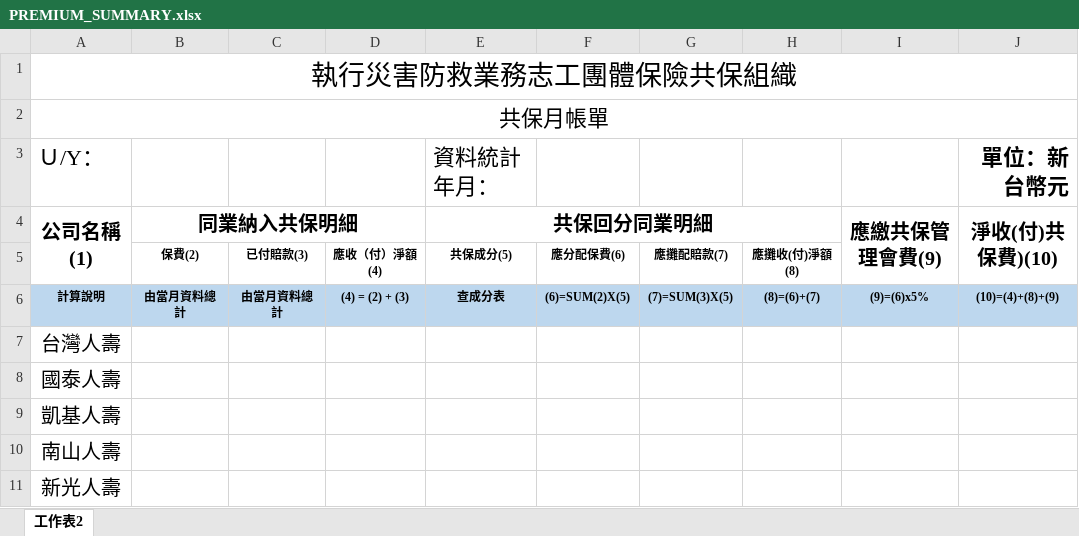
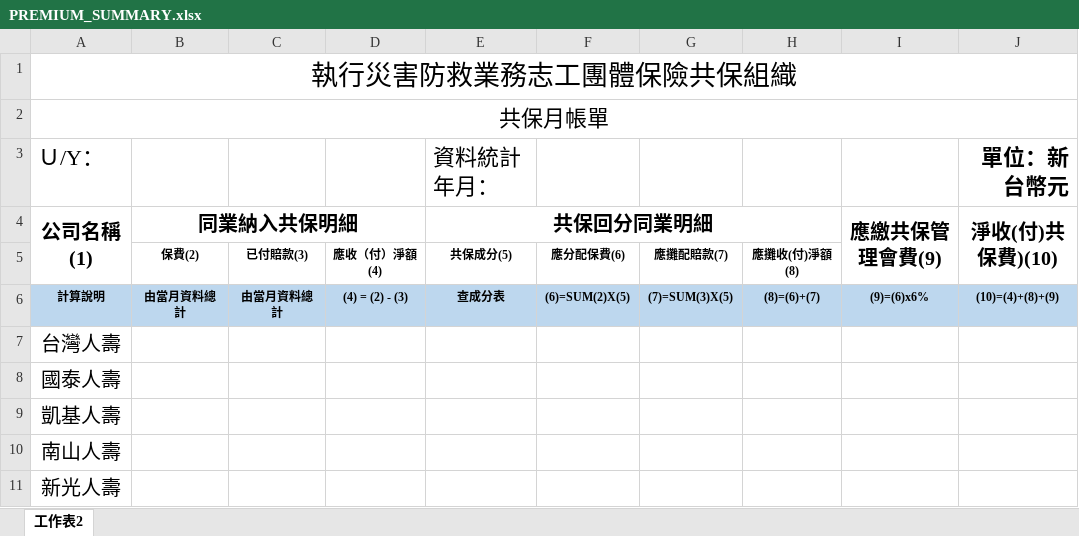
Before and after one commit to stanwu-cloud/Health-and-Injury-Co-Insurance-System, an Excel workbook: docs/規格書/檔案位子範例/templet/PREMIUM_SUMMARY.xlsx, sheet 工作表2, drawn as a sheet; only a part is shown; values as stored, in another font and other column widths than the file's, no borders; the diff names each change by its address in the sheet, - before the commit and + after, or states it on an @@ line.

```diff
--- a/docs/規格書/檔案位子範例/templet/PREMIUM_SUMMARY.xlsx (sheet 工作表2)
+++ b/docs/規格書/檔案位子範例/templet/PREMIUM_SUMMARY.xlsx (sheet 工作表2)
-D6: (4) = (2) + (3)
+D6: (4) = (2) - (3)
-I6: (9)=(6)x5%
+I6: (9)=(6)x6%
```
Also changed, not shown: docs/規格書/檔案位子範例/config/application.xlsx, 21 other files.
